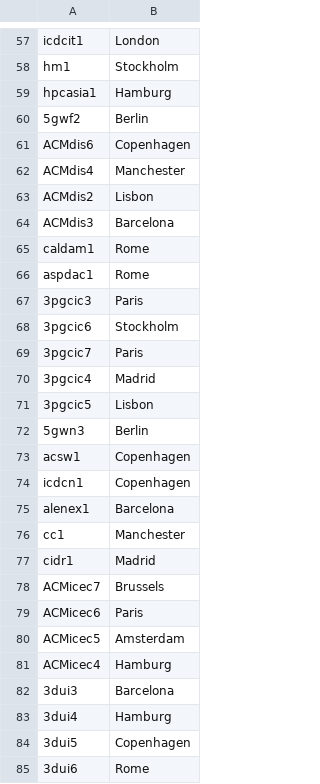
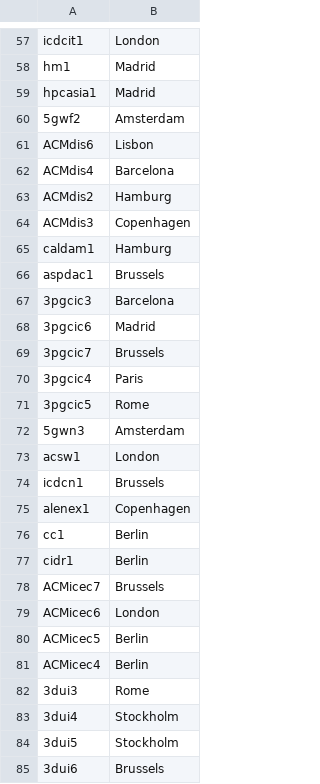
Before and after one commit to hugrave-upc/SDM_Lab1, a CSV file: Instantiating/out_csv/occurs_in.csv, drawn as a sheet; only a part is shown, gaps mark what is left out; the diff covers the shown part only; the diff names each change by its address in the sheet, - before the commit and + after, or states it on an @@ line.

```diff
--- a/Instantiating/out_csv/occurs_in.csv
+++ b/Instantiating/out_csv/occurs_in.csv
-B58: Stockholm
+B58: Madrid
-B59: Hamburg
+B59: Madrid
-B60: Berlin
+B60: Amsterdam
-B61: Copenhagen
+B61: Lisbon
-B62: Manchester
+B62: Barcelona
-B63: Lisbon
+B63: Hamburg
-B64: Barcelona
+B64: Copenhagen
-B65: Rome
+B65: Hamburg
-B66: Rome
+B66: Brussels
-B67: Paris
+B67: Barcelona
-B68: Stockholm
+B68: Madrid
-B69: Paris
+B69: Brussels
-B70: Madrid
+B70: Paris
-B71: Lisbon
+B71: Rome
-B72: Berlin
+B72: Amsterdam
-B73: Copenhagen
+B73: London
-B74: Copenhagen
+B74: Brussels
-B75: Barcelona
+B75: Copenhagen
-B76: Manchester
+B76: Berlin
-B77: Madrid
+B77: Berlin
-B79: Paris
+B79: London
-B80: Amsterdam
+B80: Berlin
-B81: Hamburg
+B81: Berlin
-B82: Barcelona
+B82: Rome
-B83: Hamburg
+B83: Stockholm
-B84: Copenhagen
+B84: Stockholm
-B85: Rome
+B85: Brussels
```
Also changed, not shown: 68 edited cells elsewhere in this file, Instantiating/out_csv/keywords.csv, 3 other files.
